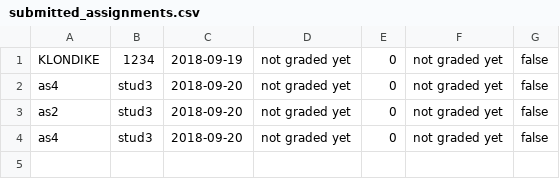
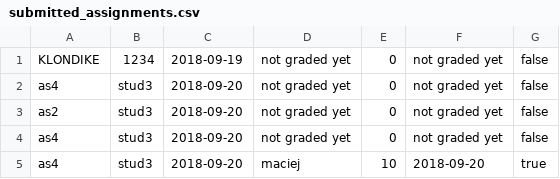
Before and after one commit to CodecoolKRK20173/ccms-daro-radian-rom, a CSV file: src/main/resources/submitted_assignments.csv, drawn as a sheet.

```diff
--- a/src/main/resources/submitted_assignments.csv
+++ b/src/main/resources/submitted_assignments.csv
@@ -4 +4,2 @@ as2	stud3	2018-09-20	not graded yet	0	not graded yet	false
 as4	stud3	2018-09-20	not graded yet	0	not graded yet	false
+as4	stud3	2018-09-20	maciej	10	2018-09-20	true
```
Also changed, not shown: 3 other files.
